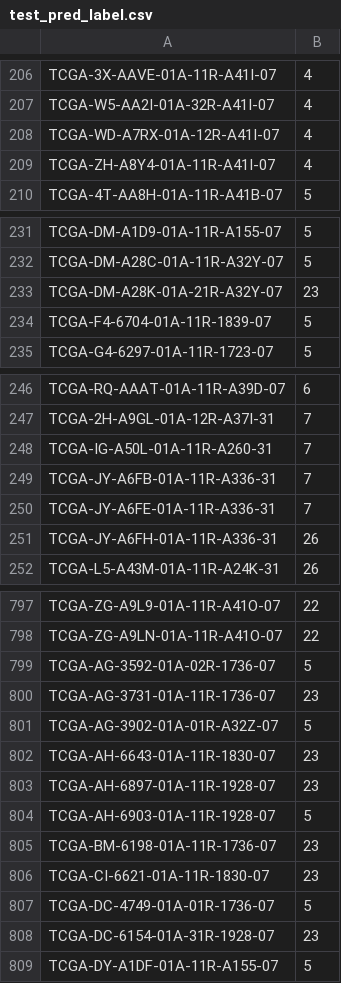
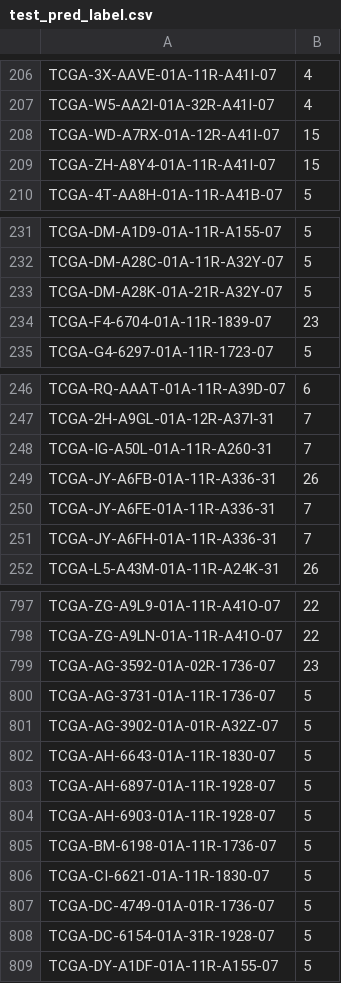
Before and after one commit to shenwanxiang/bidd-aggmap, a CSV file: paper/02_transcriptome/CNN/new_res/fold_01/test_pred_label.csv, drawn as a sheet; only a part is shown, gaps mark what is left out; the diff covers the shown part only.

```diff
--- a/paper/02_transcriptome/CNN/new_res/fold_01/test_pred_label.csv
+++ b/paper/02_transcriptome/CNN/new_res/fold_01/test_pred_label.csv
@@ -207,4 +207,4 @@ TCGA-3X-AAVE-01A-11R-A41I-07,4
 TCGA-W5-AA2I-01A-32R-A41I-07,4
-TCGA-WD-A7RX-01A-12R-A41I-07,4
-TCGA-ZH-A8Y4-01A-11R-A41I-07,4
+TCGA-WD-A7RX-01A-12R-A41I-07,15
+TCGA-ZH-A8Y4-01A-11R-A41I-07,15
 TCGA-4T-AA8H-01A-11R-A41B-07,5
@@ -232,4 +232,4 @@ TCGA-DM-A1D9-01A-11R-A155-07,5
 TCGA-DM-A28C-01A-11R-A32Y-07,5
-TCGA-DM-A28K-01A-21R-A32Y-07,23
-TCGA-F4-6704-01A-11R-1839-07,5
+TCGA-DM-A28K-01A-21R-A32Y-07,5
+TCGA-F4-6704-01A-11R-1839-07,23
 TCGA-G4-6297-01A-11R-1723-07,5
@@ -248,5 +248,5 @@ TCGA-2H-A9GL-01A-12R-A37I-31,7
 TCGA-IG-A50L-01A-11R-A260-31,7
-TCGA-JY-A6FB-01A-11R-A336-31,7
+TCGA-JY-A6FB-01A-11R-A336-31,26
 TCGA-JY-A6FE-01A-11R-A336-31,7
-TCGA-JY-A6FH-01A-11R-A336-31,26
+TCGA-JY-A6FH-01A-11R-A336-31,7
 TCGA-L5-A43M-01A-11R-A24K-31,26
@@ -798,12 +798,12 @@ TCGA-ZG-A9L9-01A-11R-A41O-07,22
 TCGA-ZG-A9LN-01A-11R-A41O-07,22
-TCGA-AG-3592-01A-02R-1736-07,5
-TCGA-AG-3731-01A-11R-1736-07,23
+TCGA-AG-3592-01A-02R-1736-07,23
+TCGA-AG-3731-01A-11R-1736-07,5
 TCGA-AG-3902-01A-01R-A32Z-07,5
-TCGA-AH-6643-01A-11R-1830-07,23
-TCGA-AH-6897-01A-11R-1928-07,23
+TCGA-AH-6643-01A-11R-1830-07,5
+TCGA-AH-6897-01A-11R-1928-07,5
 TCGA-AH-6903-01A-11R-1928-07,5
-TCGA-BM-6198-01A-11R-1736-07,23
-TCGA-CI-6621-01A-11R-1830-07,23
+TCGA-BM-6198-01A-11R-1736-07,5
+TCGA-CI-6621-01A-11R-1830-07,5
 TCGA-DC-4749-01A-01R-1736-07,5
-TCGA-DC-6154-01A-31R-1928-07,23
+TCGA-DC-6154-01A-31R-1928-07,5
 TCGA-DY-A1DF-01A-11R-A155-07,5
```
Also changed, not shown: 26 edited cells elsewhere in this file, paper/02_transcriptome/CNN/new_res/fold_00/test_pred_label.csv, paper/02_transcriptome/CNN/new_res/fold_02/test_pred_label.csv, 9 other files.
